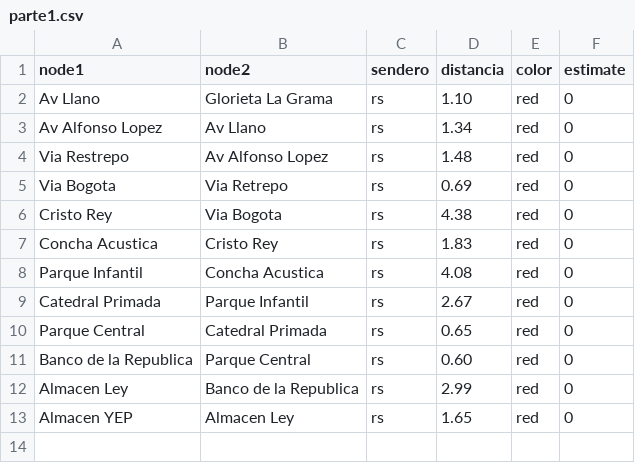
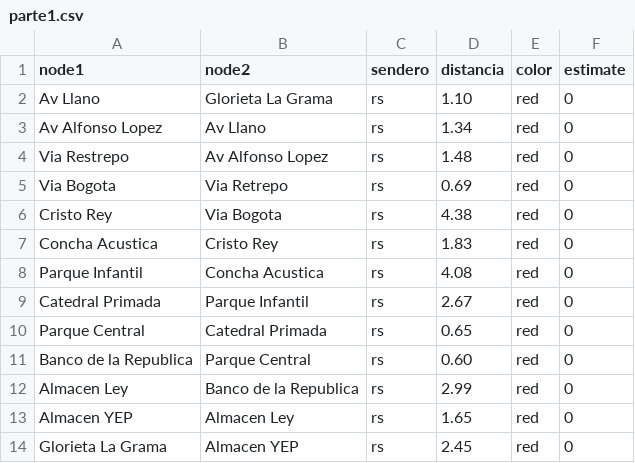
Before and after one commit to 6amba/datos-1, a CSV file: parte1.csv, drawn as a sheet; the diff names each change by its address in the sheet, - before the commit and + after, or states it on an @@ line.

Commit message:
Update parte1.csv

```diff
--- a/parte1.csv
+++ b/parte1.csv
+row 14: Glorieta La Grama | Almacen YEP | rs | 2.45 | red | 0
```
